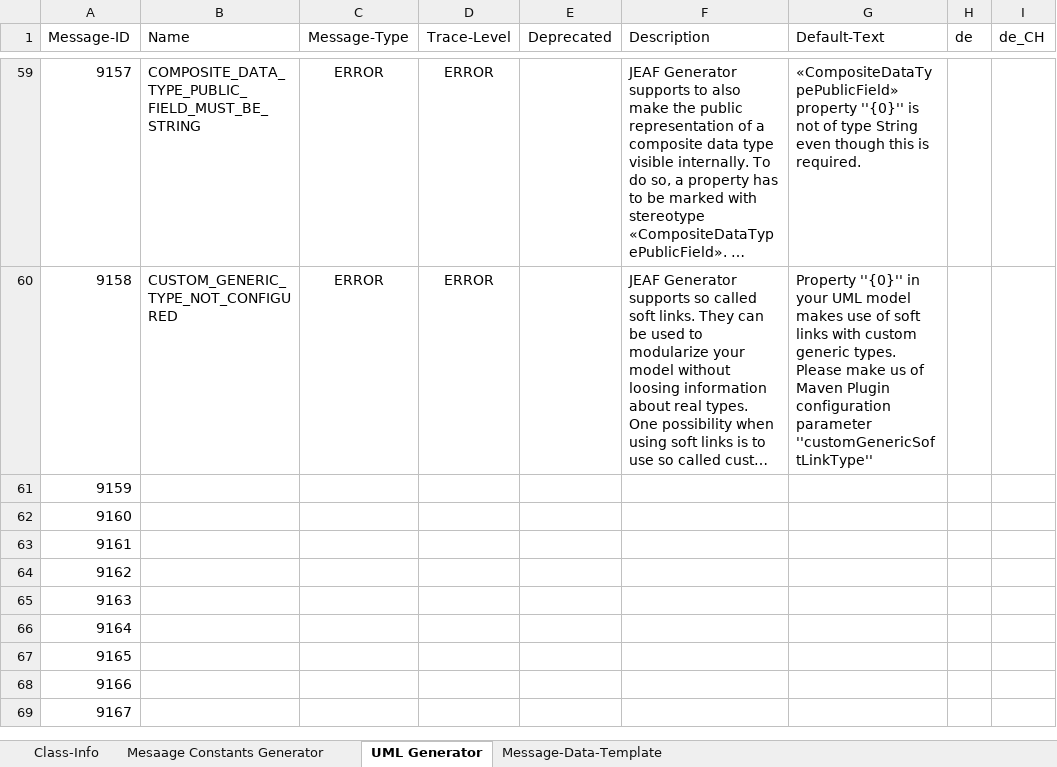
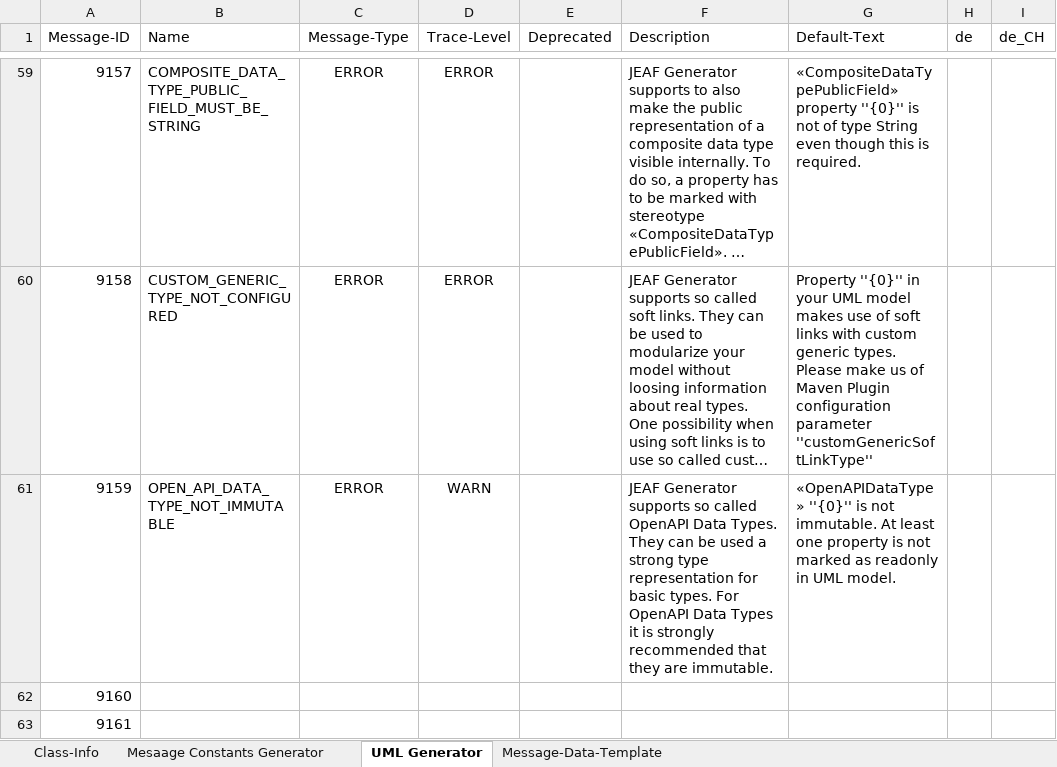
Before and after one commit to anaptecs/jeaf-generator-messages, an Excel workbook: jeaf-generator-messages/src/main/resources/JEAFGeneratorMessages.xlsx, sheet UML Generator, drawn as a sheet; only a part is shown, gaps mark what is left out; the shorter side is filled out with more unchanged rows; long unchanged cells end in …; values as stored, in another font and other column widths than the file's, no borders; table styles not drawn; the diff names each change by its address in the sheet, - before the commit and + after, or states it on an @@ line.

Commit message:
Added message for JEAF-3165

```diff
--- a/jeaf-generator-messages/src/main/resources/JEAFGeneratorMessages.xlsx (sheet UML Generator)
+++ b/jeaf-generator-messages/src/main/resources/JEAFGeneratorMessages.xlsx (sheet UML Generator)
-B61 (Name): (empty)
+B61 (Name): OPEN_API_DATA_TYPE_NOT_IMMUTABLE
-C61 (Message-Type): (empty)
+C61 (Message-Type): ERROR
-D61 (Trace-Level): (empty)
+D61 (Trace-Level): WARN
-F61 (Description): (empty)
+F61 (Description): JEAF Generator supports so called OpenAPI Data Types. They can be used a strong type representation for basic types. For OpenAPI Data Types it is strongly recommended that they are immutable.
-G61 (Default-Text): (empty)
+G61 (Default-Text): «OpenAPIDataType» ''{0}'' is not immutable. At least one property is not marked as readonly in UML model.
```
Also changed, not shown: 2 other files.
